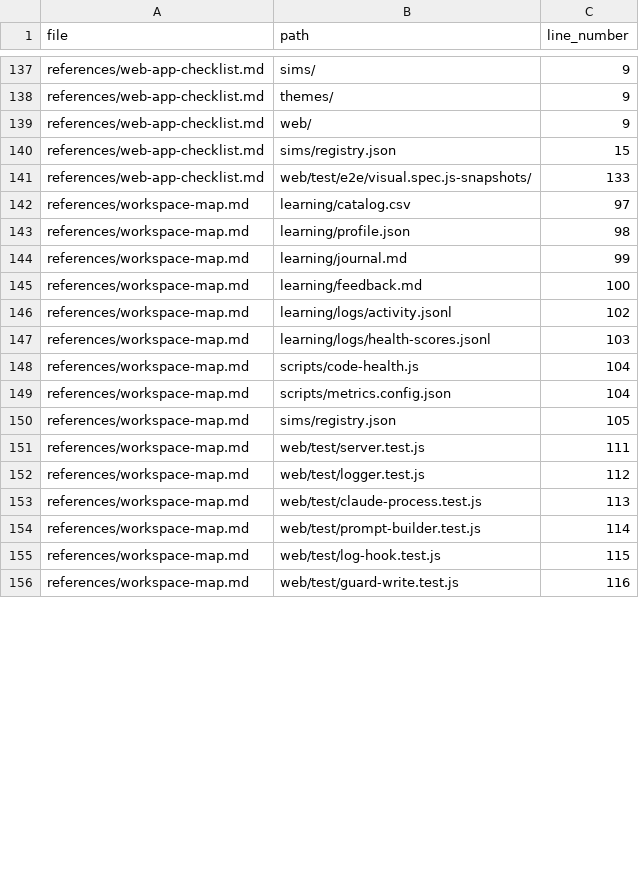
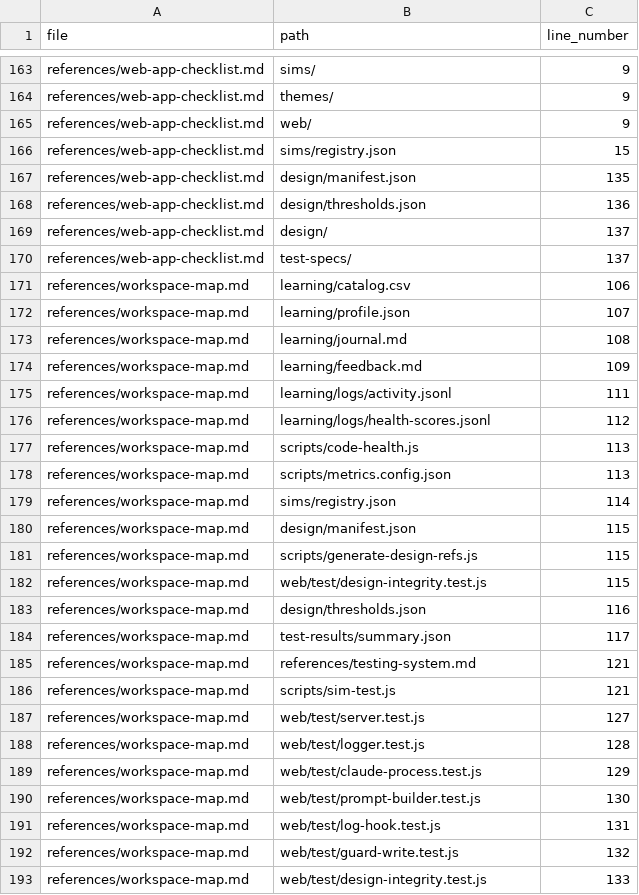
Before and after one commit to drashtishah/aws-simulator, a CSV file: references/path-registry.csv, drawn as a sheet; only a part is shown, gaps mark what is left out; the diff covers the shown part only.

```diff
--- a/references/path-registry.csv
+++ b/references/path-registry.csv
@@ -140,17 +166,28 @@ references/web-app-checklist.md,web/,9
 references/web-app-checklist.md,sims/registry.json,15
-references/web-app-checklist.md,web/test/e2e/visual.spec.js-snapshots/,133
-references/workspace-map.md,learning/catalog.csv,97
-references/workspace-map.md,learning/profile.json,98
-references/workspace-map.md,learning/journal.md,99
-references/workspace-map.md,learning/feedback.md,100
-references/workspace-map.md,learning/logs/activity.jsonl,102
-references/workspace-map.md,learning/logs/health-scores.jsonl,103
-references/workspace-map.md,scripts/code-health.js,104
-references/workspace-map.md,scripts/metrics.config.json,104
-references/workspace-map.md,sims/registry.json,105
-references/workspace-map.md,web/test/server.test.js,111
-references/workspace-map.md,web/test/logger.test.js,112
-references/workspace-map.md,web/test/claude-process.test.js,113
-references/workspace-map.md,web/test/prompt-builder.test.js,114
-references/workspace-map.md,web/test/log-hook.test.js,115
-references/workspace-map.md,web/test/guard-write.test.js,116
+references/web-app-checklist.md,design/manifest.json,135
+references/web-app-checklist.md,design/thresholds.json,136
+references/web-app-checklist.md,design/,137
+references/web-app-checklist.md,test-specs/,137
+references/workspace-map.md,learning/catalog.csv,106
+references/workspace-map.md,learning/profile.json,107
+references/workspace-map.md,learning/journal.md,108
+references/workspace-map.md,learning/feedback.md,109
+references/workspace-map.md,learning/logs/activity.jsonl,111
+references/workspace-map.md,learning/logs/health-scores.jsonl,112
+references/workspace-map.md,scripts/code-health.js,113
+references/workspace-map.md,scripts/metrics.config.json,113
+references/workspace-map.md,sims/registry.json,114
+references/workspace-map.md,design/manifest.json,115
+references/workspace-map.md,scripts/generate-design-refs.js,115
+references/workspace-map.md,web/test/design-integrity.test.js,115
+references/workspace-map.md,design/thresholds.json,116
+references/workspace-map.md,test-results/summary.json,117
+references/workspace-map.md,references/testing-system.md,121
+references/workspace-map.md,scripts/sim-test.js,121
+references/workspace-map.md,web/test/server.test.js,127
+references/workspace-map.md,web/test/logger.test.js,128
+references/workspace-map.md,web/test/claude-process.test.js,129
+references/workspace-map.md,web/test/prompt-builder.test.js,130
+references/workspace-map.md,web/test/log-hook.test.js,131
+references/workspace-map.md,web/test/guard-write.test.js,132
+references/workspace-map.md,web/test/design-integrity.test.js,133
```
Also changed, not shown: 33 added rows and 49 edited cells elsewhere in this file, 53 other files.
